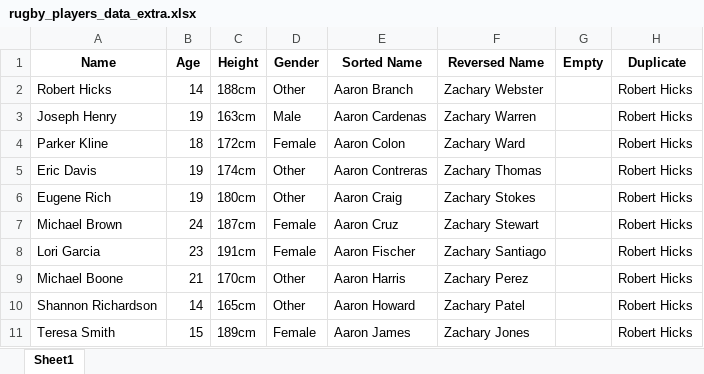
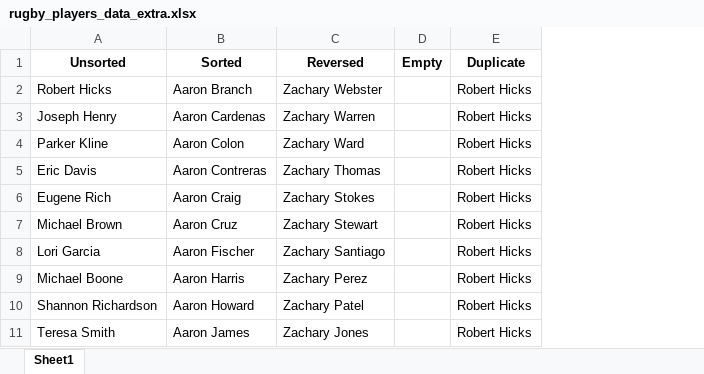
Before and after one commit to BaileyThorpTecht/L6SD_Python, an Excel workbook: W3/rugby_players_data_extra.xlsx, sheet Sheet1, drawn as a sheet; only a part is shown; values as stored, in another font and other column widths than the file's, no borders; removed rows and columns are numbered as before the commit, all else as after; the diff names each change by its address in the sheet, - before the commit and + after, or states it on an @@ line.

```diff
--- a/W3/rugby_players_data_extra.xlsx (sheet Sheet1)
+++ b/W3/rugby_players_data_extra.xlsx (sheet Sheet1)
-column B (Age), rows 2-11: 14 | 19 | 18 | 19 | 19 | 24 | 23 | 21 | 14 | 15
-column C (Height), rows 2-11: 188cm | 163cm | 172cm | 174cm | 180cm | 187cm | 191cm | 170cm | 165cm | 189cm
-column D (Gender), rows 2-11: Other | Male | Female | Other | Other | Female | Female | Other | Other | Female
-A1: Name
+A1: Unsorted
-B1: Sorted Name
+B1: Sorted
-C1: Reversed Name
+C1: Reversed
```
Also changed, not shown: 4 other files.
